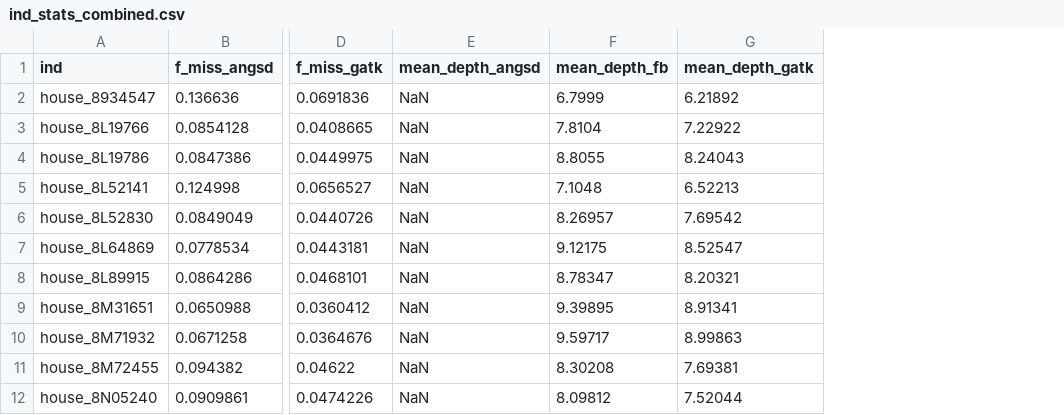
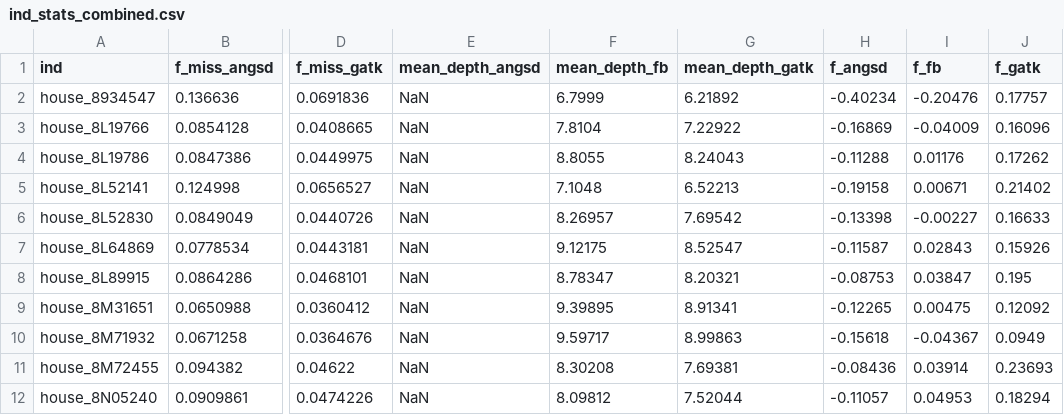
Before and after one commit to markravinet/CEES_workshop_2017, a CSV file: ind_stats_combined.csv, drawn as a sheet; only a part is shown, gaps mark what is left out; the diff names each change by its address in the sheet, - before the commit and + after, or states it on an @@ line.

Commit message:
Updated github reposity
Added datasets, final scripts and a README

```diff
--- a/ind_stats_combined.csv
+++ b/ind_stats_combined.csv
+column H (f_angsd), rows 2-12: -0.40234 | -0.16869 | -0.11288 | -0.19158 | -0.13398 | -0.11587 | -0.08753 | -0.12265 | -0.15618 | -0.08436 | -0.11057
+column I (f_fb), rows 2-12: -0.20476 | -0.04009 | 0.01176 | 0.00671 | -0.00227 | 0.02843 | 0.03847 | 0.00475 | -0.04367 | 0.03914 | 0.04953
+column J (f_gatk), rows 2-12: 0.17757 | 0.16096 | 0.17262 | 0.21402 | 0.16633 | 0.15926 | 0.195 | 0.12092 | 0.0949 | 0.23693 | 0.18294
```
Also changed, not shown: 9 other files.
